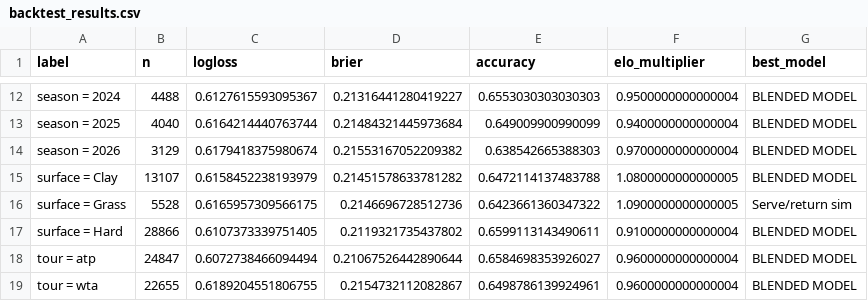
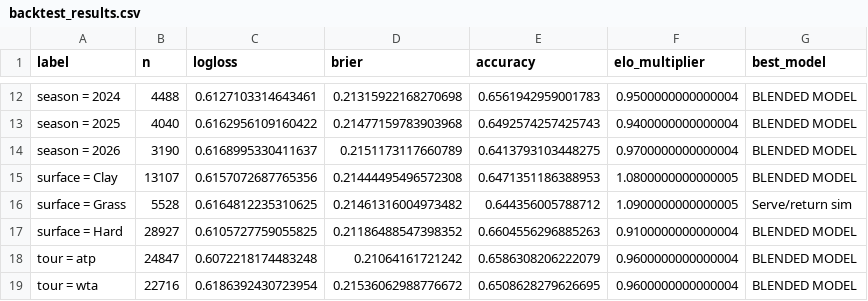
Before and after one commit to urwishpatel2003/tennis-engine, a CSV file: reports/backtest_results.csv, drawn as a sheet; only a part is shown, gaps mark what is left out; the diff covers the shown part only; the diff names each change by its address in the sheet, - before the commit and + after, or states it on an @@ line.

```diff
--- a/reports/backtest_results.csv
+++ b/reports/backtest_results.csv
-C12 (logloss): 0.6127615593095367
+C12 (logloss): 0.6127103314643461
-D12 (brier): 0.21316441280419227
+D12 (brier): 0.21315922168270698
-E12 (accuracy): 0.6553030303030303
+E12 (accuracy): 0.6561942959001783
-C13 (logloss): 0.6164214440763744
+C13 (logloss): 0.6162956109160422
-D13 (brier): 0.21484321445973684
+D13 (brier): 0.21477159783903968
-E13 (accuracy): 0.649009900990099
+E13 (accuracy): 0.6492574257425743
-B14 (n): 3129
+B14 (n): 3190
-C14 (logloss): 0.6179418375980674
+C14 (logloss): 0.6168995330411637
-D14 (brier): 0.21553167052209382
+D14 (brier): 0.2151173117660789
-E14 (accuracy): 0.638542665388303
+E14 (accuracy): 0.6413793103448275
-C15 (logloss): 0.6158452238193979
+C15 (logloss): 0.6157072687765356
-D15 (brier): 0.21451578633781282
+D15 (brier): 0.21444495496572308
-E15 (accuracy): 0.6472114137483788
+E15 (accuracy): 0.6471351186388953
-C16 (logloss): 0.6165957309566175
+C16 (logloss): 0.6164812235310625
-D16 (brier): 0.2146696728512736
+D16 (brier): 0.21461316004973482
-E16 (accuracy): 0.6423661360347322
+E16 (accuracy): 0.644356005788712
-B17 (n): 28866
+B17 (n): 28927
-C17 (logloss): 0.6107373339751405
+C17 (logloss): 0.6105727759055825
-D17 (brier): 0.2119321735437802
+D17 (brier): 0.21186488547398352
-E17 (accuracy): 0.6599113143490611
+E17 (accuracy): 0.6604556296885263
-C18 (logloss): 0.6072738466094494
+C18 (logloss): 0.6072218174483248
-D18 (brier): 0.21067526442890644
+D18 (brier): 0.21064161721242
-E18 (accuracy): 0.6584698353926027
+E18 (accuracy): 0.6586308206222079
-B19 (n): 22655
+B19 (n): 22716
-C19 (logloss): 0.6189204551806755
+C19 (logloss): 0.6186392430723954
-D19 (brier): 0.2154732112082867
+D19 (brier): 0.21536062988776672
-E19 (accuracy): 0.6498786139924961
+E19 (accuracy): 0.6508628279626695
```
Also changed, not shown: 32 edited cells elsewhere in this file, 5 other files.
